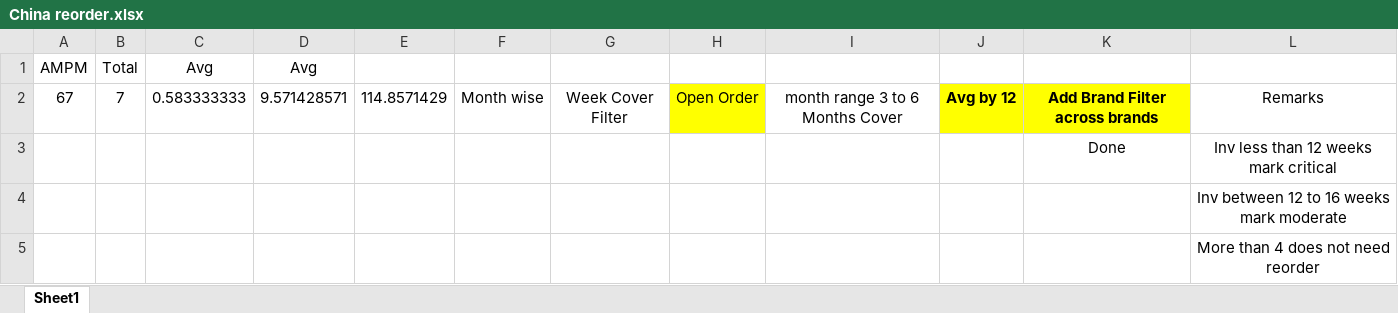
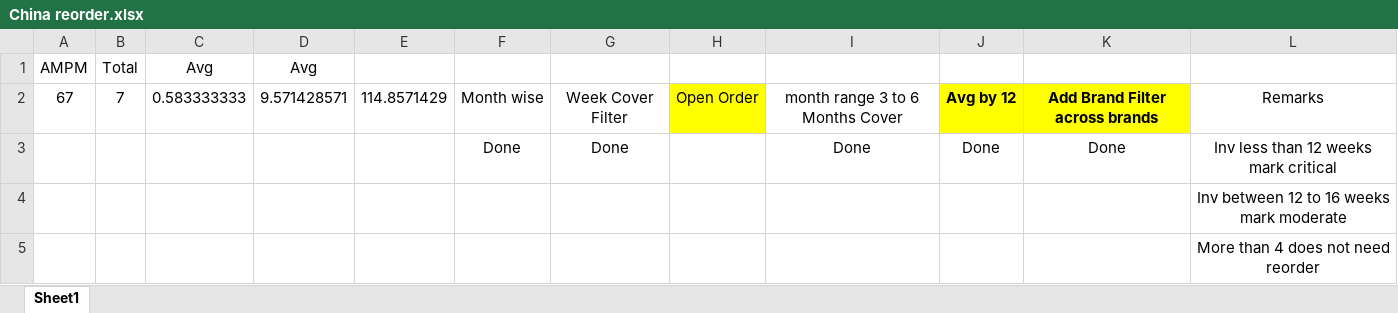
Before and after one commit to nitesh-lang/am-replenishment, an Excel workbook: data/input/China reorder.xlsx, sheet Sheet1, drawn as a sheet; values as stored, in another font and other column widths than the file's, no borders; removed rows and columns are numbered as before the commit, all else as after; the diff names each change by its address in the sheet, - before the commit and + after, or states it on an @@ line.

Commit message:
Update China Reorder thresholds + data changes

```diff
--- a/data/input/China reorder.xlsx (sheet Sheet1)
+++ b/data/input/China reorder.xlsx (sheet Sheet1)
-row 3:  |  |  |  |  |  |  |  |  |  | Done | Inv less than 12 weeks mark critical
+row 3:  |  |  |  |  | Done | Done |  | Done | Done | Done | Inv less than 12 weeks mark critical
```
Also changed, not shown: 1 other file.
